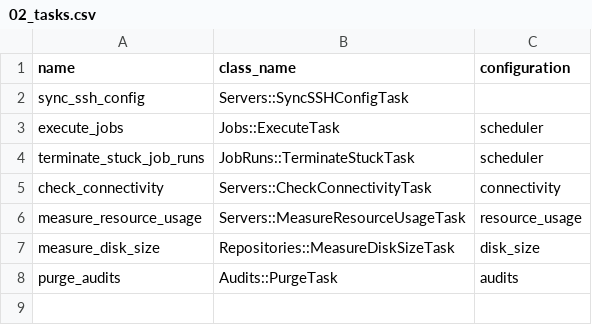
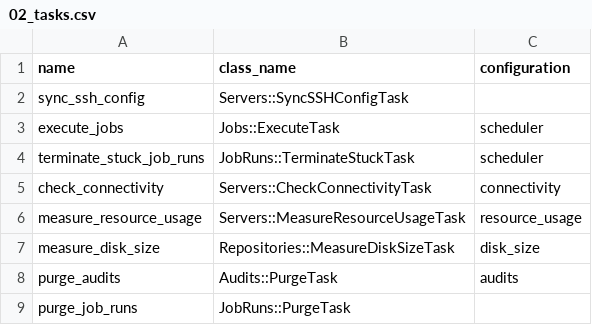
Before and after one commit to floriandejonckheere/rsync-ui, a CSV file: db/seeds/02_tasks.csv, drawn as a sheet; the diff names each change by its address in the sheet, - before the commit and + after, or states it on an @@ line.

Commit message:
Implement purge job runs service, job, and maintenance task

```diff
--- a/db/seeds/02_tasks.csv
+++ b/db/seeds/02_tasks.csv
+row 9: purge_job_runs | JobRuns::PurgeTask
```
Also changed, not shown: 15 other files.
